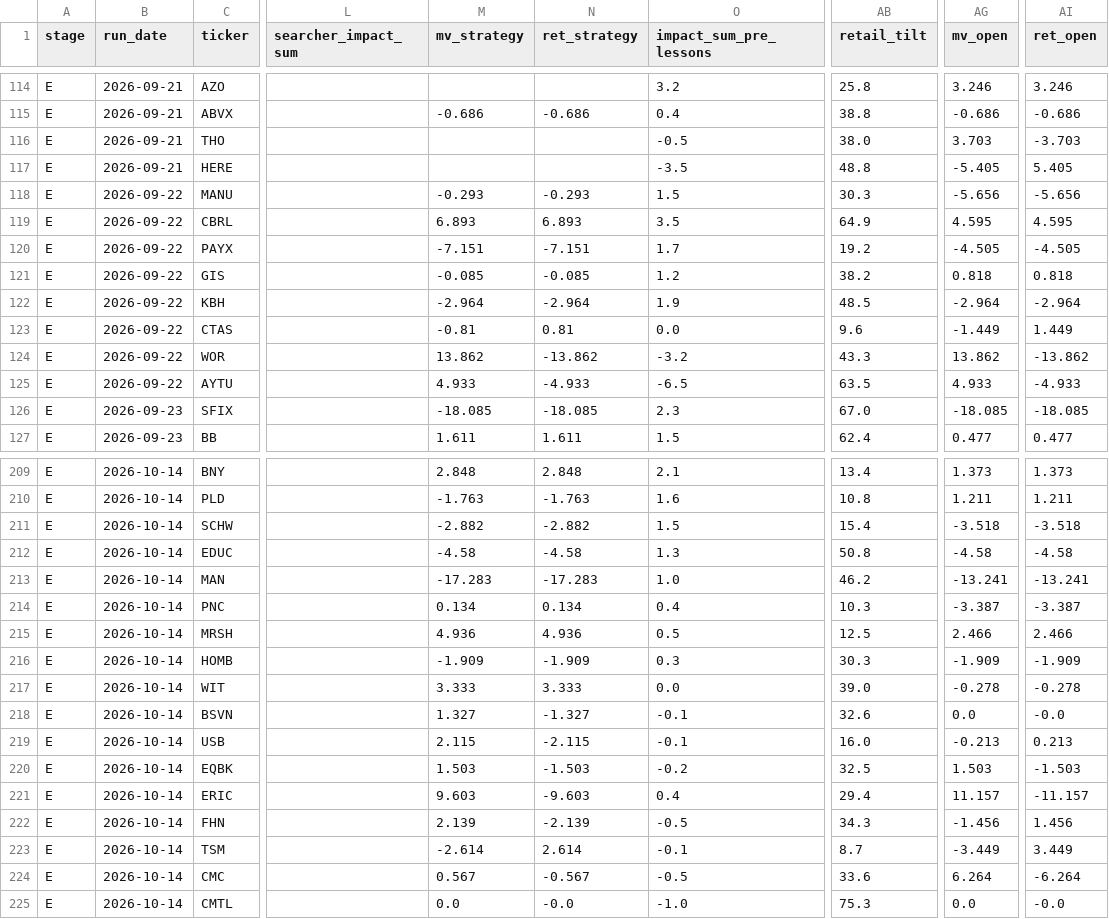
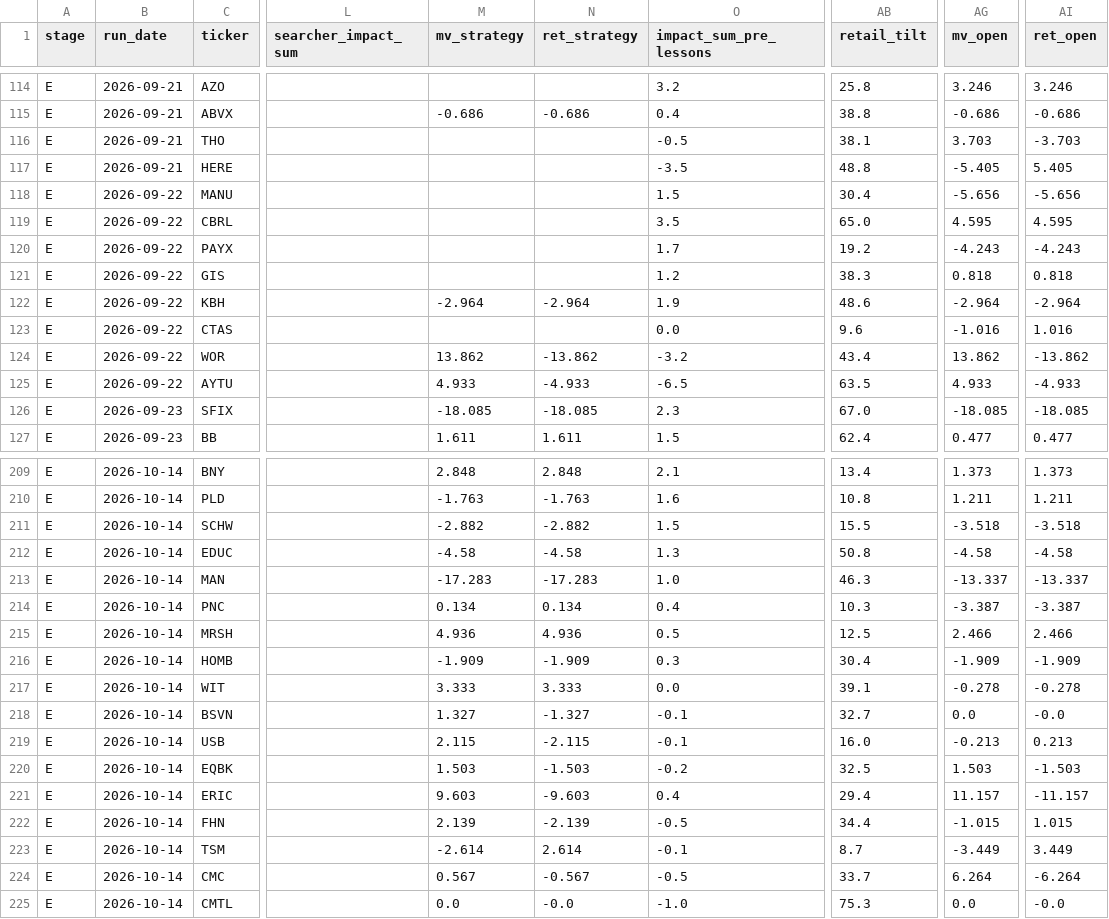
Before and after one commit to robertsben333-cmyk/claude_research, a CSV file: dashboard/data/names.csv, drawn as a sheet; only a part is shown, gaps mark what is left out; the diff covers the shown part only; the diff names each change by its address in the sheet, - before the commit and + after, or states it on an @@ line.

```diff
--- a/dashboard/data/names.csv
+++ b/dashboard/data/names.csv
-AB116 (retail_tilt): 38.0
+AB116 (retail_tilt): 38.1
-M118 (mv_strategy): -0.293
+M118 (mv_strategy): (empty)
-N118 (ret_strategy): -0.293
+N118 (ret_strategy): (empty)
-AB118 (retail_tilt): 30.3
+AB118 (retail_tilt): 30.4
-M119 (mv_strategy): 6.893
+M119 (mv_strategy): (empty)
-N119 (ret_strategy): 6.893
+N119 (ret_strategy): (empty)
-AB119 (retail_tilt): 64.9
+AB119 (retail_tilt): 65.0
-M120 (mv_strategy): -7.151
+M120 (mv_strategy): (empty)
-N120 (ret_strategy): -7.151
+N120 (ret_strategy): (empty)
-AG120 (mv_open): -4.505
+AG120 (mv_open): -4.243
-AI120 (ret_open): -4.505
+AI120 (ret_open): -4.243
-M121 (mv_strategy): -0.085
+M121 (mv_strategy): (empty)
-N121 (ret_strategy): -0.085
+N121 (ret_strategy): (empty)
-AB121 (retail_tilt): 38.2
+AB121 (retail_tilt): 38.3
-AB122 (retail_tilt): 48.5
+AB122 (retail_tilt): 48.6
-M123 (mv_strategy): -0.81
+M123 (mv_strategy): (empty)
-N123 (ret_strategy): 0.81
+N123 (ret_strategy): (empty)
-AG123 (mv_open): -1.449
+AG123 (mv_open): -1.016
-AI123 (ret_open): 1.449
+AI123 (ret_open): 1.016
-AB124 (retail_tilt): 43.3
+AB124 (retail_tilt): 43.4
-AB211 (retail_tilt): 15.4
+AB211 (retail_tilt): 15.5
-AB213 (retail_tilt): 46.2
+AB213 (retail_tilt): 46.3
-AG213 (mv_open): -13.241
+AG213 (mv_open): -13.337
-AI213 (ret_open): -13.241
+AI213 (ret_open): -13.337
-AB216 (retail_tilt): 30.3
+AB216 (retail_tilt): 30.4
-AB217 (retail_tilt): 39.0
+AB217 (retail_tilt): 39.1
-AB218 (retail_tilt): 32.6
+AB218 (retail_tilt): 32.7
-AB222 (retail_tilt): 34.3
+AB222 (retail_tilt): 34.4
-AG222 (mv_open): -1.456
+AG222 (mv_open): -1.015
-AI222 (ret_open): 1.456
+AI222 (ret_open): 1.015
-AB224 (retail_tilt): 33.6
+AB224 (retail_tilt): 33.7
```
Also changed, not shown: 91 edited cells elsewhere in this file, dashboard/data/names_panel.csv, 8 other files.
